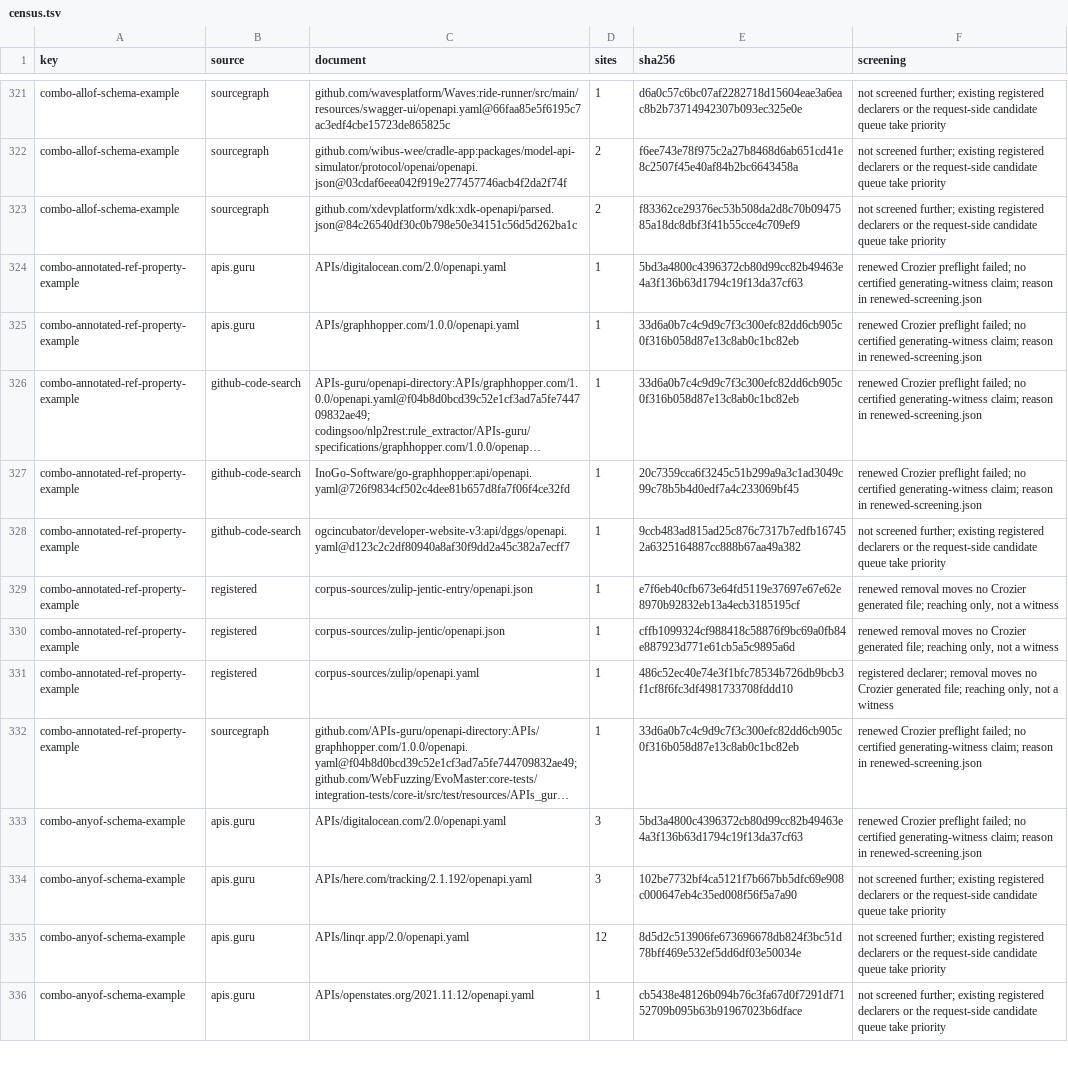
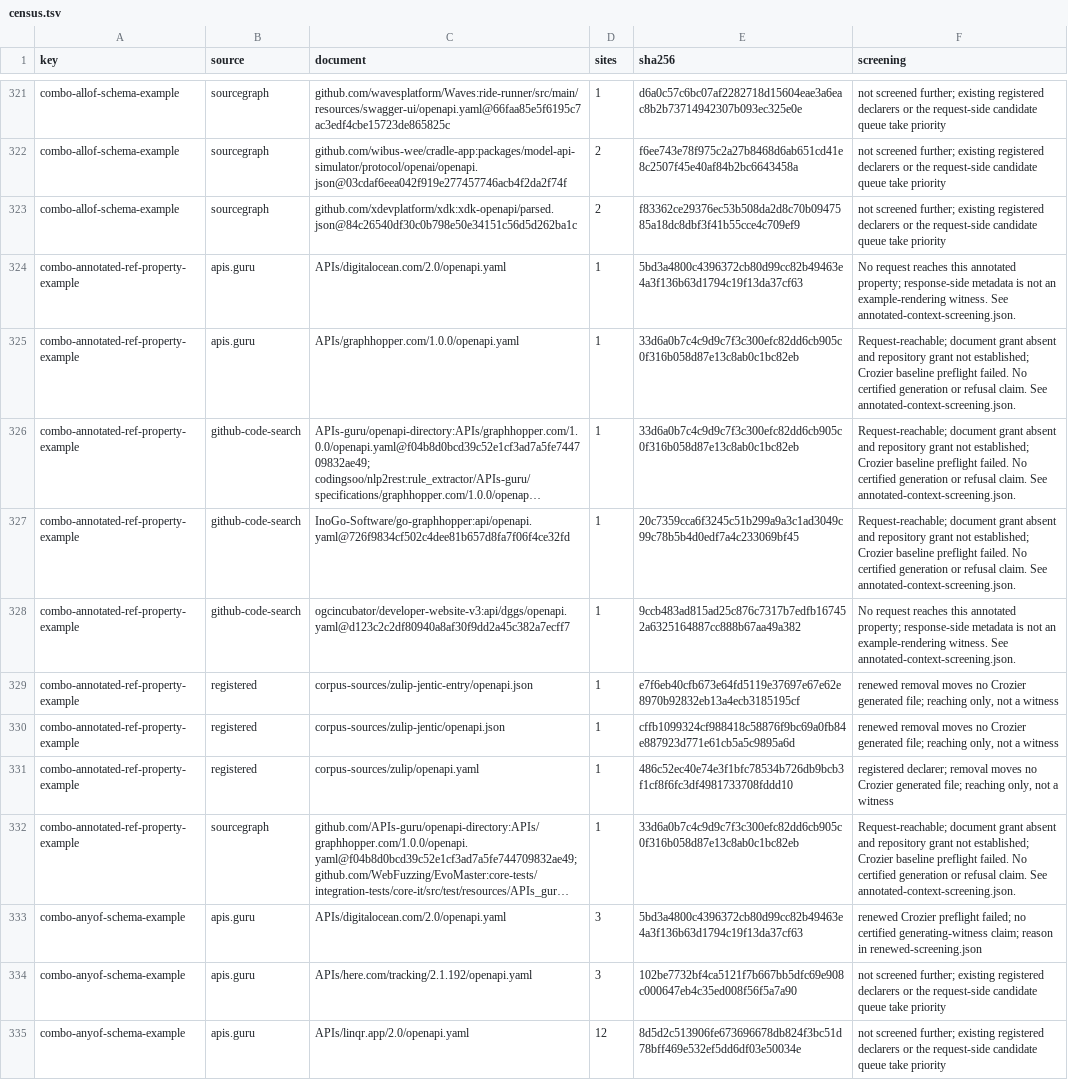
Before and after one commit to nickderobertis/crozier, a TSV file: docs/openapi-surface/witness-search-schema-combinations-examples/census.tsv, drawn as a sheet; only a part is shown, gaps mark what is left out; the shorter side is filled out with more unchanged rows; long unchanged cells end in …; the diff names each change by its address in the sheet, - before the commit and + after, or states it on an @@ line.

Commit message:
docs: refresh example proof reach and context screening

```diff
--- a/docs/openapi-surface/witness-search-schema-combinations-examples/census.tsv
+++ b/docs/openapi-surface/witness-search-schema-combinations-examples/census.tsv
-F324 (screening): renewed Crozier preflight failed; no certified generating-witness claim; reason in renewed-screening.json
+F324 (screening): No request reaches this annotated property; response-side metadata is not an example-rendering witness. See annotated-context-screening.json.
-F325:F327 (screening): renewed Crozier preflight failed; no certified generating-witness claim; reason in renewed-screening.json
+F325:F327 (screening): Request-reachable; document grant absent and repository grant not established; Crozier baseline preflight failed. No certified generation or refusal claim. See annotated-context-screening.json.
-F328 (screening): not screened further; existing registered declarers or the request-side candidate queue take priority
+F328 (screening): No request reaches this annotated property; response-side metadata is not an example-rendering witness. See annotated-context-screening.json.
-F332 (screening): renewed Crozier preflight failed; no certified generating-witness claim; reason in renewed-screening.json
+F332 (screening): Request-reachable; document grant absent and repository grant not established; Crozier baseline preflight failed. No certified generation or refusal claim. See annotated-context-screening.json.
```
Also changed, not shown: docs/openapi-surface/golden-reach.tsv, 6 other files.
